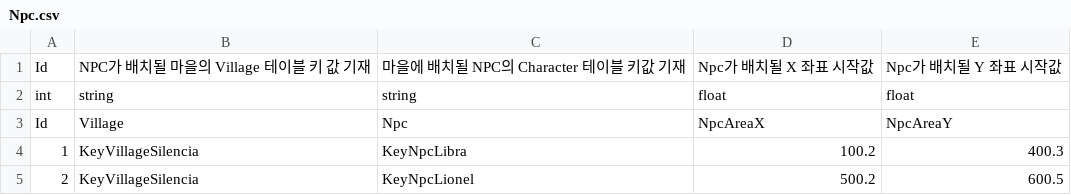
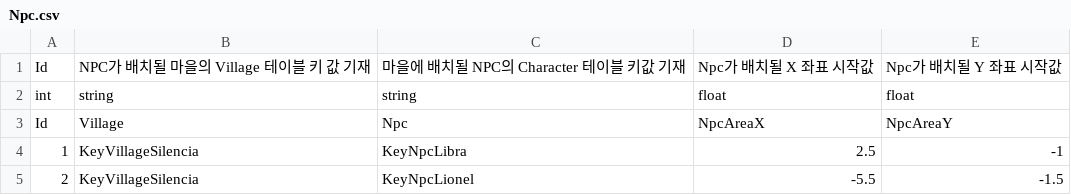
Before and after one commit to GreedSpirit/Hexagon, a CSV file: Assets/Resources/Npc.csv, drawn as a sheet; the diff names each change by its address in the sheet, - before the commit and + after, or states it on an @@ line.

```diff
--- a/Assets/Resources/Npc.csv
+++ b/Assets/Resources/Npc.csv
-D4: 100.2
+D4: 2.5
-E4: 400.3
+E4: -1
-D5: 500.2
+D5: -5.5
-E5: 600.5
+E5: -1.5
```
Also changed, not shown: Assets/Resources/Village.csv, 1 other file.
